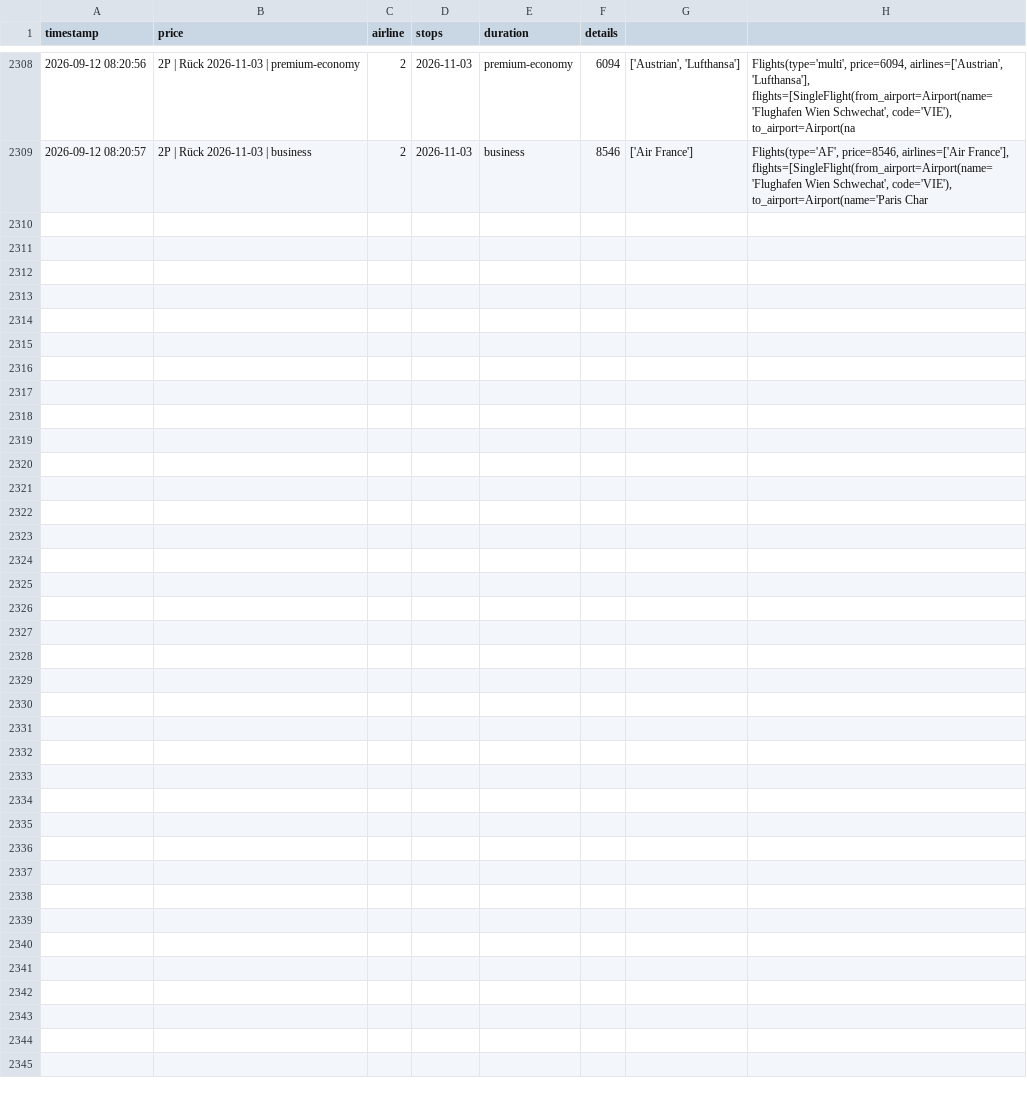
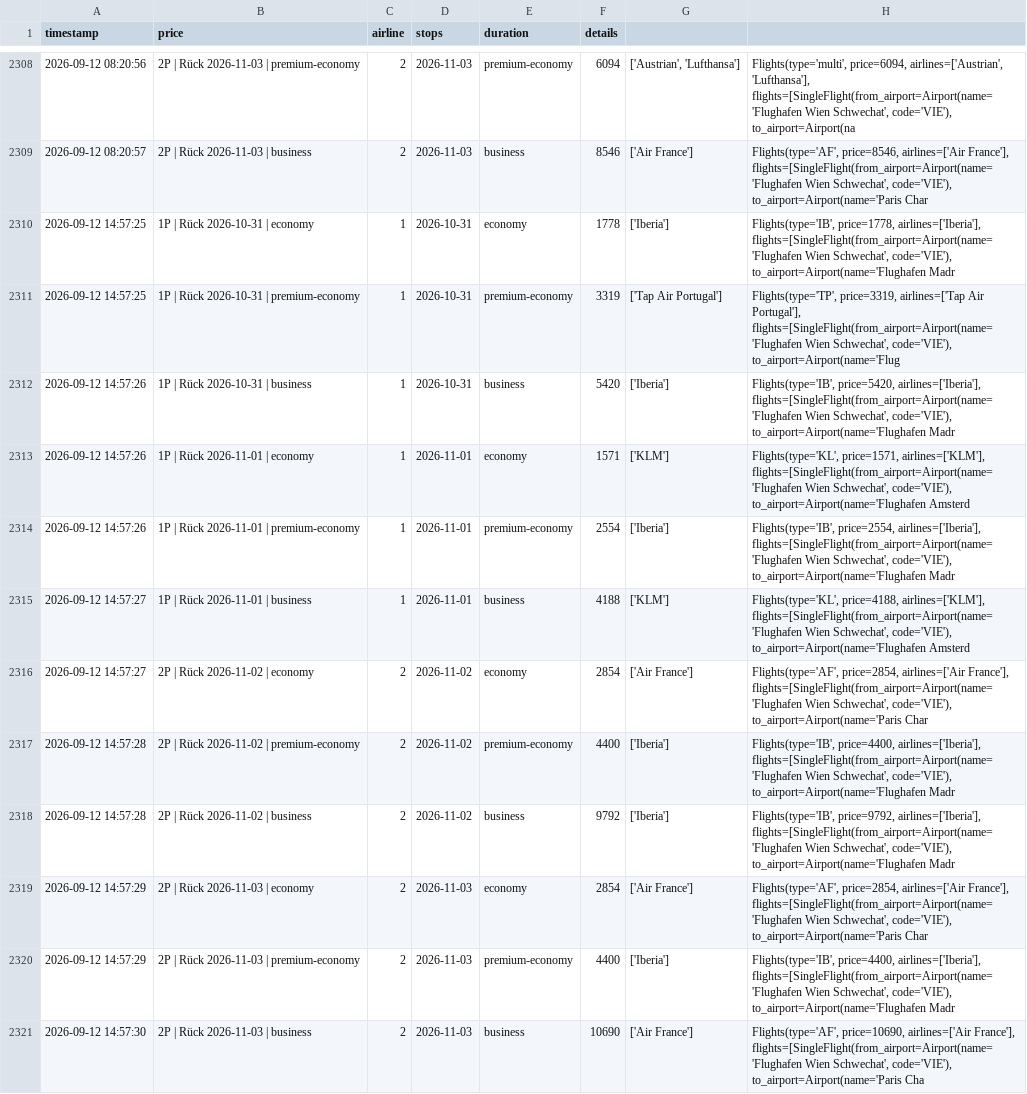
Before and after one commit to rauchenp/Vie-Rio-tracker, a CSV file: prices.csv, drawn as a sheet; only a part is shown, gaps mark what is left out.

```diff
--- a/prices.csv
+++ b/prices.csv
@@ -2309 +2309,13 @@ timestamp,price,airline,stops,duration,details
 2026-09-12 08:20:57,2P | Rück 2026-11-03 | business,2,2026-11-03,business,8546,['Air France'],"Flights(type='AF', price=8546, airlines=['Air France'], flights=[SingleFlight(from_airport=Airport(name='Flughafen Wien Schwechat', code='VIE'), to_airport=Airport(name='Paris Char"
+2026-09-12 14:57:25,1P | Rück 2026-10-31 | economy,1,2026-10-31,economy,1778,['Iberia'],"Flights(type='IB', price=1778, airlines=['Iberia'], flights=[SingleFlight(from_airport=Airport(name='Flughafen Wien Schwechat', code='VIE'), to_airport=Airport(name='Flughafen Madr"
+2026-09-12 14:57:25,1P | Rück 2026-10-31 | premium-economy,1,2026-10-31,premium-economy,3319,['Tap Air Portugal'],"Flights(type='TP', price=3319, airlines=['Tap Air Portugal'], flights=[SingleFlight(from_airport=Airport(name='Flughafen Wien Schwechat', code='VIE'), to_airport=Airport(name='Flug"
+2026-09-12 14:57:26,1P | Rück 2026-10-31 | business,1,2026-10-31,business,5420,['Iberia'],"Flights(type='IB', price=5420, airlines=['Iberia'], flights=[SingleFlight(from_airport=Airport(name='Flughafen Wien Schwechat', code='VIE'), to_airport=Airport(name='Flughafen Madr"
+2026-09-12 14:57:26,1P | Rück 2026-11-01 | economy,1,2026-11-01,economy,1571,['KLM'],"Flights(type='KL', price=1571, airlines=['KLM'], flights=[SingleFlight(from_airport=Airport(name='Flughafen Wien Schwechat', code='VIE'), to_airport=Airport(name='Flughafen Amsterd"
+2026-09-12 14:57:26,1P | Rück 2026-11-01 | premium-economy,1,2026-11-01,premium-economy,2554,['Iberia'],"Flights(type='IB', price=2554, airlines=['Iberia'], flights=[SingleFlight(from_airport=Airport(name='Flughafen Wien Schwechat', code='VIE'), to_airport=Airport(name='Flughafen Madr"
+2026-09-12 14:57:27,1P | Rück 2026-11-01 | business,1,2026-11-01,business,4188,['KLM'],"Flights(type='KL', price=4188, airlines=['KLM'], flights=[SingleFlight(from_airport=Airport(name='Flughafen Wien Schwechat', code='VIE'), to_airport=Airport(name='Flughafen Amsterd"
+2026-09-12 14:57:27,2P | Rück 2026-11-02 | economy,2,2026-11-02,economy,2854,['Air France'],"Flights(type='AF', price=2854, airlines=['Air France'], flights=[SingleFlight(from_airport=Airport(name='Flughafen Wien Schwechat', code='VIE'), to_airport=Airport(name='Paris Char"
+2026-09-12 14:57:28,2P | Rück 2026-11-02 | premium-economy,2,2026-11-02,premium-economy,4400,['Iberia'],"Flights(type='IB', price=4400, airlines=['Iberia'], flights=[SingleFlight(from_airport=Airport(name='Flughafen Wien Schwechat', code='VIE'), to_airport=Airport(name='Flughafen Madr"
+2026-09-12 14:57:28,2P | Rück 2026-11-02 | business,2,2026-11-02,business,9792,['Iberia'],"Flights(type='IB', price=9792, airlines=['Iberia'], flights=[SingleFlight(from_airport=Airport(name='Flughafen Wien Schwechat', code='VIE'), to_airport=Airport(name='Flughafen Madr"
+2026-09-12 14:57:29,2P | Rück 2026-11-03 | economy,2,2026-11-03,economy,2854,['Air France'],"Flights(type='AF', price=2854, airlines=['Air France'], flights=[SingleFlight(from_airport=Airport(name='Flughafen Wien Schwechat', code='VIE'), to_airport=Airport(name='Paris Char"
+2026-09-12 14:57:29,2P | Rück 2026-11-03 | premium-economy,2,2026-11-03,premium-economy,4400,['Iberia'],"Flights(type='IB', price=4400, airlines=['Iberia'], flights=[SingleFlight(from_airport=Airport(name='Flughafen Wien Schwechat', code='VIE'), to_airport=Airport(name='Flughafen Madr"
+2026-09-12 14:57:30,2P | Rück 2026-11-03 | business,2,2026-11-03,business,10690,['Air France'],"Flights(type='AF', price=10690, airlines=['Air France'], flights=[SingleFlight(from_airport=Airport(name='Flughafen Wien Schwechat', code='VIE'), to_airport=Airport(name='Paris Cha"
```
